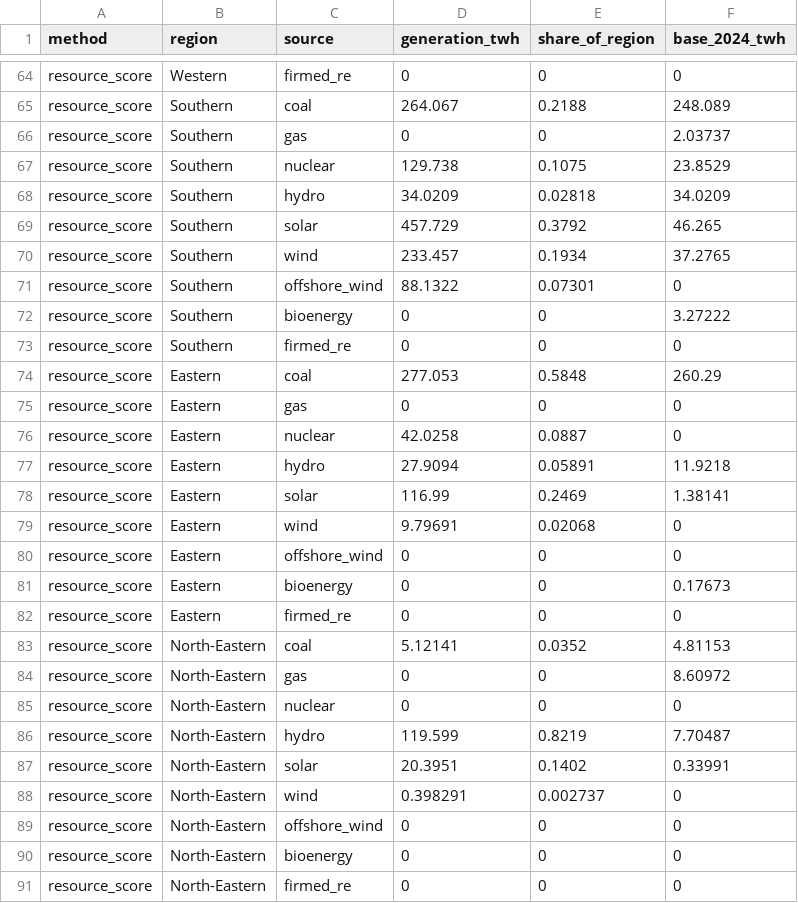
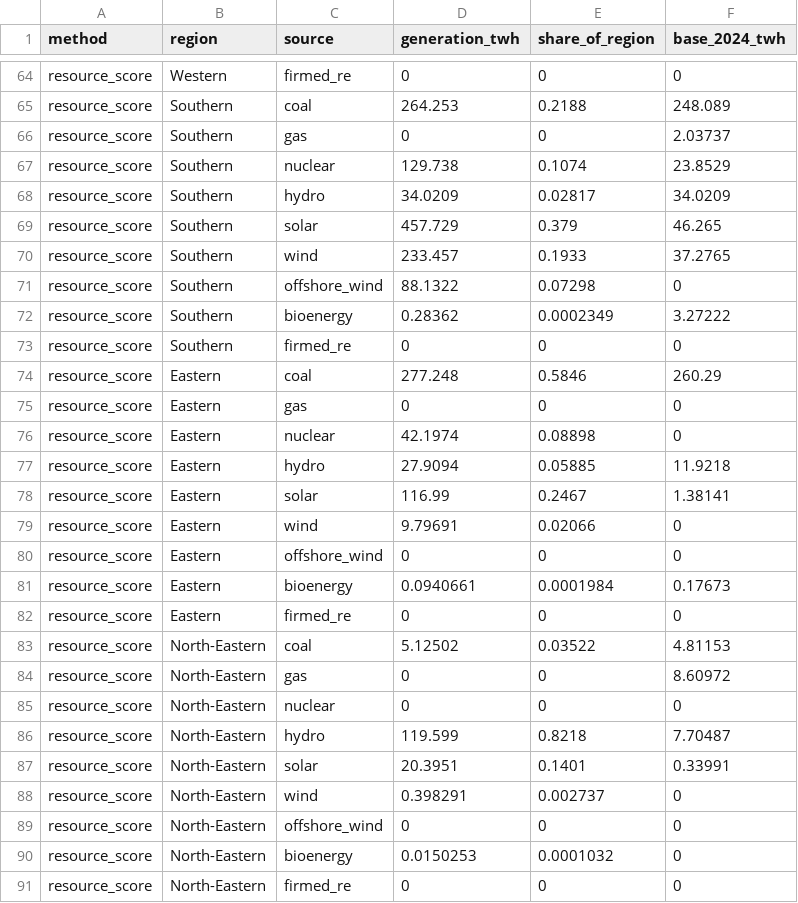
Before and after one commit to Tathagata-Ghosh-Developer/innothon-2026-india-energy-2047, a CSV file: docs/beamer/data/strategy_2047.csv, drawn as a sheet; only a part is shown, gaps mark what is left out; the diff covers the shown part only; the diff names each change by its address in the sheet, - before the commit and + after, or states it on an @@ line.

Commit message:
Sync docs, decks and screenshots with the organisers' ruling
- New decision D12: the six ruling points, what changed in code, what
  stayed the same, and the three follow-up questions sent on 16 Nov.
- Methodology, results, assumptions, data audit, team plan and README:
  regional split from challenge data, NPP/Zone region mapping, no
  captive layer, cross-country model as justification only, total-TWh
  headline, population consistency check, updated regional numbers.
- Results: base-plan regional marginal costs checked by re-solving with
  each region's requirement moved by 1 TWh.
- Decks: new backup slide on population paths against the dataset;
  midpoint slide, main and reader PDFs rebuilt; deck data refreshed.
- Dashboard screenshots regenerated.

```diff
--- a/docs/beamer/data/strategy_2047.csv
+++ b/docs/beamer/data/strategy_2047.csv
-D65 (generation_twh): 264.067
+D65 (generation_twh): 264.253
-E67 (share_of_region): 0.1075
+E67 (share_of_region): 0.1074
-E68 (share_of_region): 0.02818
+E68 (share_of_region): 0.02817
-E69 (share_of_region): 0.3792
+E69 (share_of_region): 0.379
-E70 (share_of_region): 0.1934
+E70 (share_of_region): 0.1933
-E71 (share_of_region): 0.07301
+E71 (share_of_region): 0.07298
-D72 (generation_twh): 0
+D72 (generation_twh): 0.28362
-E72 (share_of_region): 0
+E72 (share_of_region): 0.0002349
-D74 (generation_twh): 277.053
+D74 (generation_twh): 277.248
-E74 (share_of_region): 0.5848
+E74 (share_of_region): 0.5846
-D76 (generation_twh): 42.0258
+D76 (generation_twh): 42.1974
-E76 (share_of_region): 0.0887
+E76 (share_of_region): 0.08898
-E77 (share_of_region): 0.05891
+E77 (share_of_region): 0.05885
-E78 (share_of_region): 0.2469
+E78 (share_of_region): 0.2467
-E79 (share_of_region): 0.02068
+E79 (share_of_region): 0.02066
-D81 (generation_twh): 0
+D81 (generation_twh): 0.0940661
-E81 (share_of_region): 0
+E81 (share_of_region): 0.0001984
-D83 (generation_twh): 5.12141
+D83 (generation_twh): 5.12502
-E83 (share_of_region): 0.0352
+E83 (share_of_region): 0.03522
-E86 (share_of_region): 0.8219
+E86 (share_of_region): 0.8218
-E87 (share_of_region): 0.1402
+E87 (share_of_region): 0.1401
-D90 (generation_twh): 0
+D90 (generation_twh): 0.0150253
-E90 (share_of_region): 0
+E90 (share_of_region): 0.0001032
```
Also changed, not shown: 39 edited cells elsewhere in this file, docs/beamer/data/core_comparison.csv, docs/beamer/data/forecast_national_regional.csv, 34 other files.
